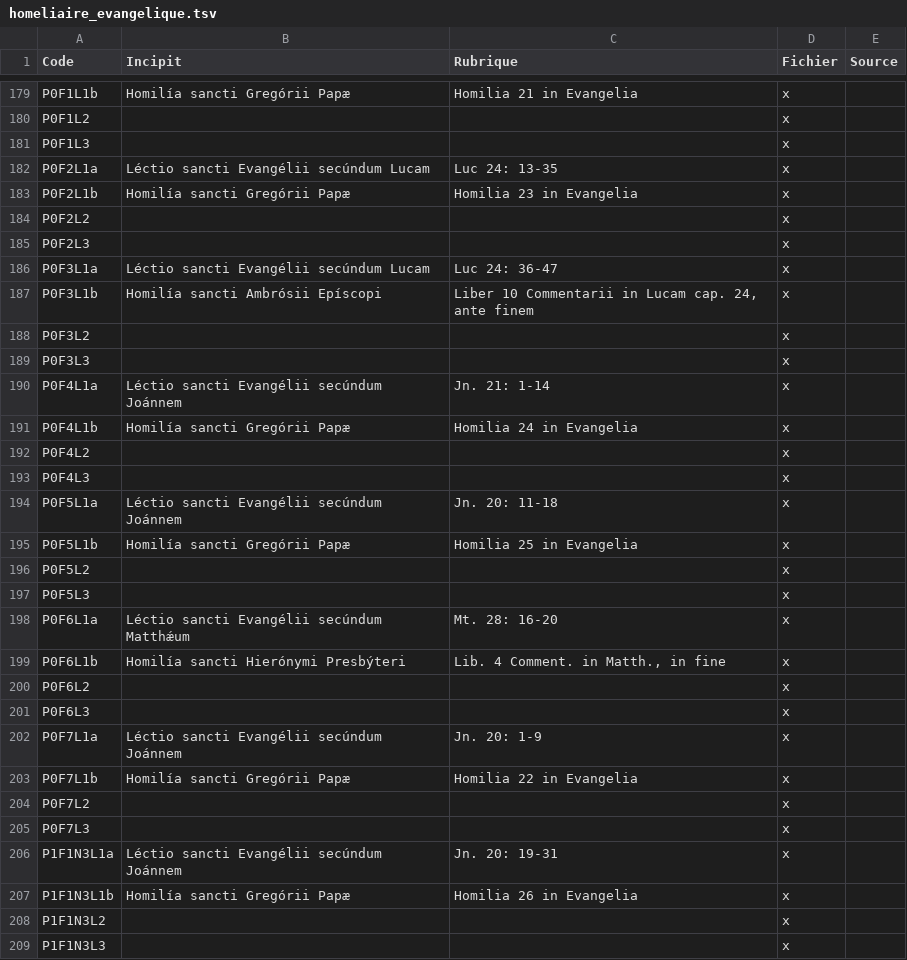
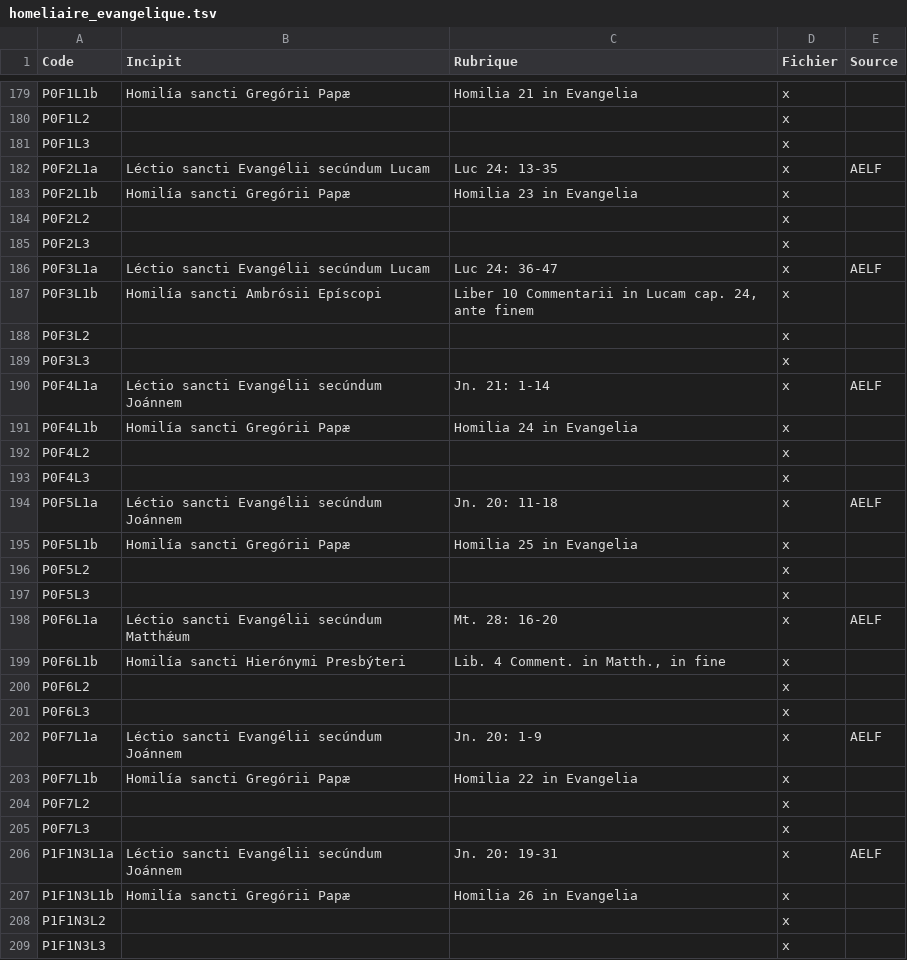
Before and after one commit to xmarteo/lectionnaire, a TSV file: homeliaire_evangelique.tsv, drawn as a sheet; only a part is shown, gaps mark what is left out; the diff covers the shown part only.

```diff
--- a/homeliaire_evangelique.tsv
+++ b/homeliaire_evangelique.tsv
@@ -181,3 +181,3 @@ P0F1L2			x
 P0F1L3			x	
-P0F2L1a	Léctio sancti Evangélii secúndum Lucam	Luc 24: 13-35	x	
+P0F2L1a	Léctio sancti Evangélii secúndum Lucam	Luc 24: 13-35	x	AELF
 P0F2L1b	Homilía sancti Gregórii Papæ	Homilia 23 in Evangelia	x	
@@ -185,3 +185,3 @@ P0F2L2			x
 P0F2L3			x	
-P0F3L1a	Léctio sancti Evangélii secúndum Lucam	Luc 24: 36-47	x	
+P0F3L1a	Léctio sancti Evangélii secúndum Lucam	Luc 24: 36-47	x	AELF
 P0F3L1b	Homilía sancti Ambrósii Epíscopi	Liber 10 Commentarii in Lucam cap. 24, ante finem	x	
@@ -189,3 +189,3 @@ P0F3L2			x
 P0F3L3			x	
-P0F4L1a	Léctio sancti Evangélii secúndum Joánnem	Jn. 21: 1-14	x	
+P0F4L1a	Léctio sancti Evangélii secúndum Joánnem	Jn. 21: 1-14	x	AELF
 P0F4L1b	Homilía sancti Gregórii Papæ	Homilia 24 in Evangelia	x	
@@ -193,3 +193,3 @@ P0F4L2			x
 P0F4L3			x	
-P0F5L1a	Léctio sancti Evangélii secúndum Joánnem	Jn. 20: 11-18	x	
+P0F5L1a	Léctio sancti Evangélii secúndum Joánnem	Jn. 20: 11-18	x	AELF
 P0F5L1b	Homilía sancti Gregórii Papæ	Homilia 25 in Evangelia	x	
@@ -197,3 +197,3 @@ P0F5L2			x
 P0F5L3			x	
-P0F6L1a	Léctio sancti Evangélii secúndum Matthǽum	Mt. 28: 16-20	x	
+P0F6L1a	Léctio sancti Evangélii secúndum Matthǽum	Mt. 28: 16-20	x	AELF
 P0F6L1b	Homilía sancti Hierónymi Presbýteri	Lib. 4 Comment. in Matth., in fine	x	
@@ -201,3 +201,3 @@ P0F6L2			x
 P0F6L3			x	
-P0F7L1a	Léctio sancti Evangélii secúndum Joánnem	Jn. 20: 1-9	x	
+P0F7L1a	Léctio sancti Evangélii secúndum Joánnem	Jn. 20: 1-9	x	AELF
 P0F7L1b	Homilía sancti Gregórii Papæ	Homilia 22 in Evangelia	x	
@@ -205,3 +205,3 @@ P0F7L2			x
 P0F7L3			x	
-P1F1N3L1a	Léctio sancti Evangélii secúndum Joánnem	Jn. 20: 19-31	x	
+P1F1N3L1a	Léctio sancti Evangélii secúndum Joánnem	Jn. 20: 19-31	x	AELF
 P1F1N3L1b	Homilía sancti Gregórii Papæ	Homilia 26 in Evangelia	x	
```
Also changed, not shown: 144 edited cells elsewhere in this file, homeliaire_scripturaire.tsv, lectionnaire.tsv.
